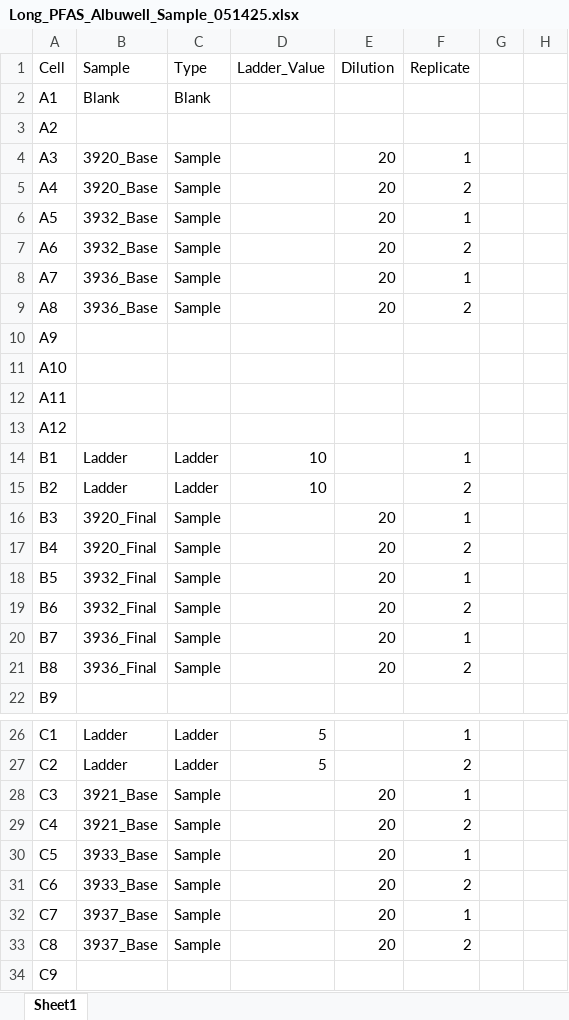
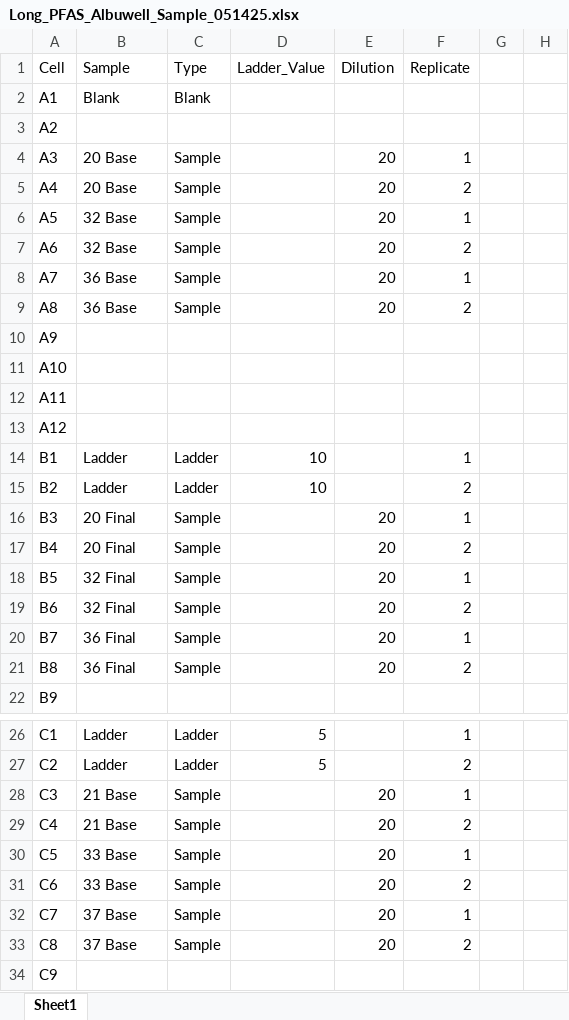
Before and after one commit to usckrc/PFAS_met_cage, an Excel workbook: VQC R work/Albuwell Data Sheets/Long_PFAS_Albuwell_Sample_051425.xlsx, sheet Sheet1, drawn as a sheet; only a part is shown, gaps mark what is left out; values as stored, in another font and other column widths than the file's, no borders; the diff covers the shown part only; the diff names each change by its address in the sheet, - before the commit and + after, or states it on an @@ line.

```diff
--- a/VQC R work/Albuwell Data Sheets/Long_PFAS_Albuwell_Sample_051425.xlsx (sheet Sheet1)
+++ b/VQC R work/Albuwell Data Sheets/Long_PFAS_Albuwell_Sample_051425.xlsx (sheet Sheet1)
-B4:B5 (Sample): 3920_Base
+B4:B5 (Sample): 20 Base
-B6:B7 (Sample): 3932_Base
+B6:B7 (Sample): 32 Base
-B8:B9 (Sample): 3936_Base
+B8:B9 (Sample): 36 Base
-B16:B17 (Sample): 3920_Final
+B16:B17 (Sample): 20 Final
-B18:B19 (Sample): 3932_Final
+B18:B19 (Sample): 32 Final
-B20:B21 (Sample): 3936_Final
+B20:B21 (Sample): 36 Final
-B28:B29 (Sample): 3921_Base
+B28:B29 (Sample): 21 Base
-B30:B31 (Sample): 3933_Base
+B30:B31 (Sample): 33 Base
-B32:B33 (Sample): 3937_Base
+B32:B33 (Sample): 37 Base
```
Also changed, not shown: 30 edited cells elsewhere in this sheet, 2 other files.
